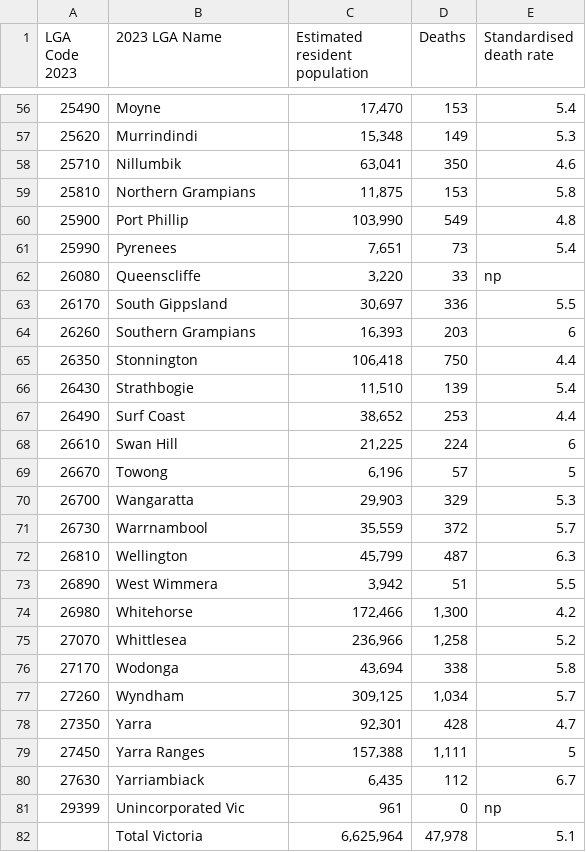
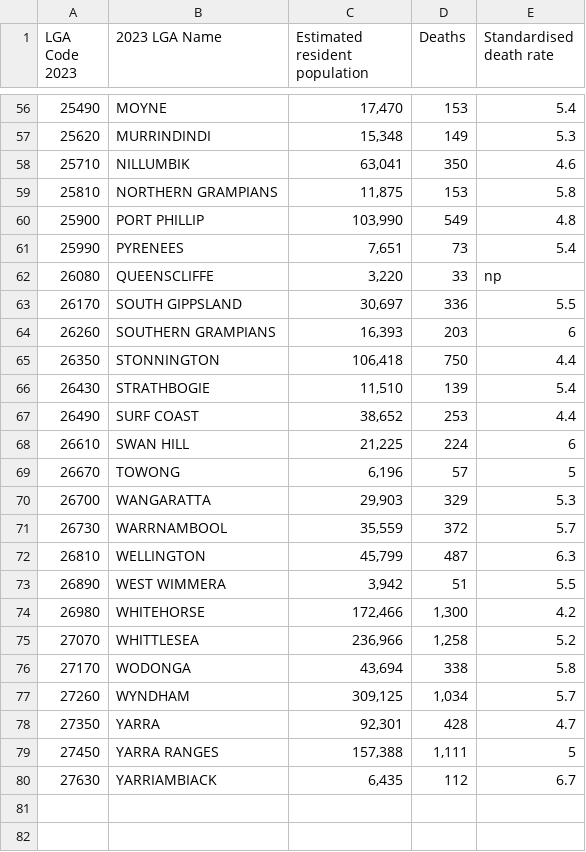
Before and after one commit to SlayerPuppets/FIT3179, a CSV file: Hospital Map/data/death_by_states.csv, drawn as a sheet; only a part is shown, gaps mark what is left out; the diff covers the shown part only.

```diff
--- a/Hospital Map/data/death_by_states.csv
+++ b/Hospital Map/data/death_by_states.csv
@@ -56,27 +56,25 @@
-25490,Moyne,"17,470",153,5.4
-25620,Murrindindi,"15,348",149,5.3
-25710,Nillumbik,"63,041",350,4.6
-25810,Northern Grampians,"11,875",153,5.8
-25900,Port Phillip,"103,990",549,4.8
-25990,Pyrenees,"7,651",73,5.4
-26080,Queenscliffe,"3,220",33,np
-26170,South Gippsland,"30,697",336,5.5
-26260,Southern Grampians,"16,393",203,6
-26350,Stonnington,"106,418",750,4.4
-26430,Strathbogie,"11,510",139,5.4
-26490,Surf Coast,"38,652",253,4.4
-26610,Swan Hill,"21,225",224,6
-26670,Towong,"6,196",57,5
-26700,Wangaratta,"29,903",329,5.3
-26730,Warrnambool,"35,559",372,5.7
-26810,Wellington,"45,799",487,6.3
-26890,West Wimmera,"3,942",51,5.5
-26980,Whitehorse,"172,466","1,300",4.2
-27070,Whittlesea,"236,966","1,258",5.2
-27170,Wodonga,"43,694",338,5.8
-27260,Wyndham,"309,125","1,034",5.7
-27350,Yarra,"92,301",428,4.7
-27450,Yarra Ranges,"157,388","1,111",5
-27630,Yarriambiack,"6,435",112,6.7
-29399,Unincorporated Vic,961,0,np
-,Total Victoria,"6,625,964","47,978",5.1
+25490,MOYNE,"17,470",153,5.4
+25620,MURRINDINDI,"15,348",149,5.3
+25710,NILLUMBIK,"63,041",350,4.6
+25810,NORTHERN GRAMPIANS,"11,875",153,5.8
+25900,PORT PHILLIP,"103,990",549,4.8
+25990,PYRENEES,"7,651",73,5.4
+26080,QUEENSCLIFFE,"3,220",33,np
+26170,SOUTH GIPPSLAND,"30,697",336,5.5
+26260,SOUTHERN GRAMPIANS,"16,393",203,6
+26350,STONNINGTON,"106,418",750,4.4
+26430,STRATHBOGIE,"11,510",139,5.4
+26490,SURF COAST,"38,652",253,4.4
+26610,SWAN HILL,"21,225",224,6
+26670,TOWONG,"6,196",57,5
+26700,WANGARATTA,"29,903",329,5.3
+26730,WARRNAMBOOL,"35,559",372,5.7
+26810,WELLINGTON,"45,799",487,6.3
+26890,WEST WIMMERA,"3,942",51,5.5
+26980,WHITEHORSE,"172,466","1,300",4.2
+27070,WHITTLESEA,"236,966","1,258",5.2
+27170,WODONGA,"43,694",338,5.8
+27260,WYNDHAM,"309,125","1,034",5.7
+27350,YARRA,"92,301",428,4.7
+27450,YARRA RANGES,"157,388","1,111",5
+27630,YARRIAMBIACK,"6,435",112,6.7
```
Also changed, not shown: 6 removed rows and 54 edited cells elsewhere in this file.
